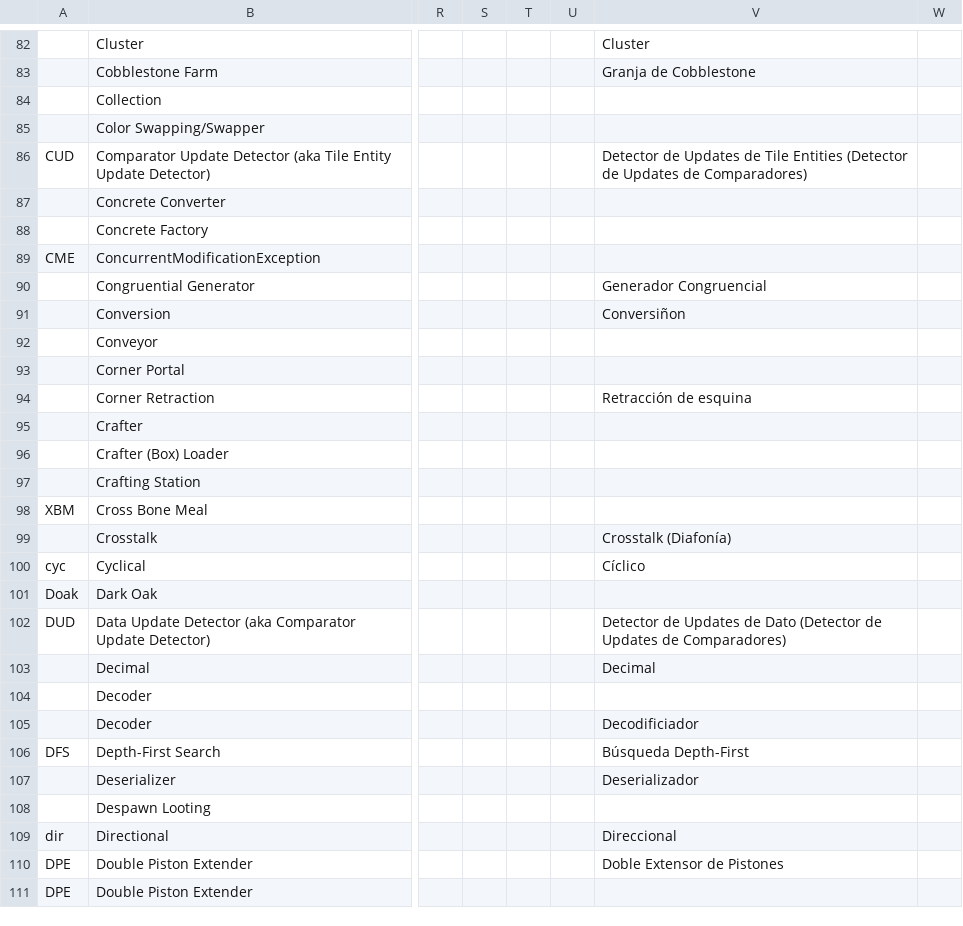
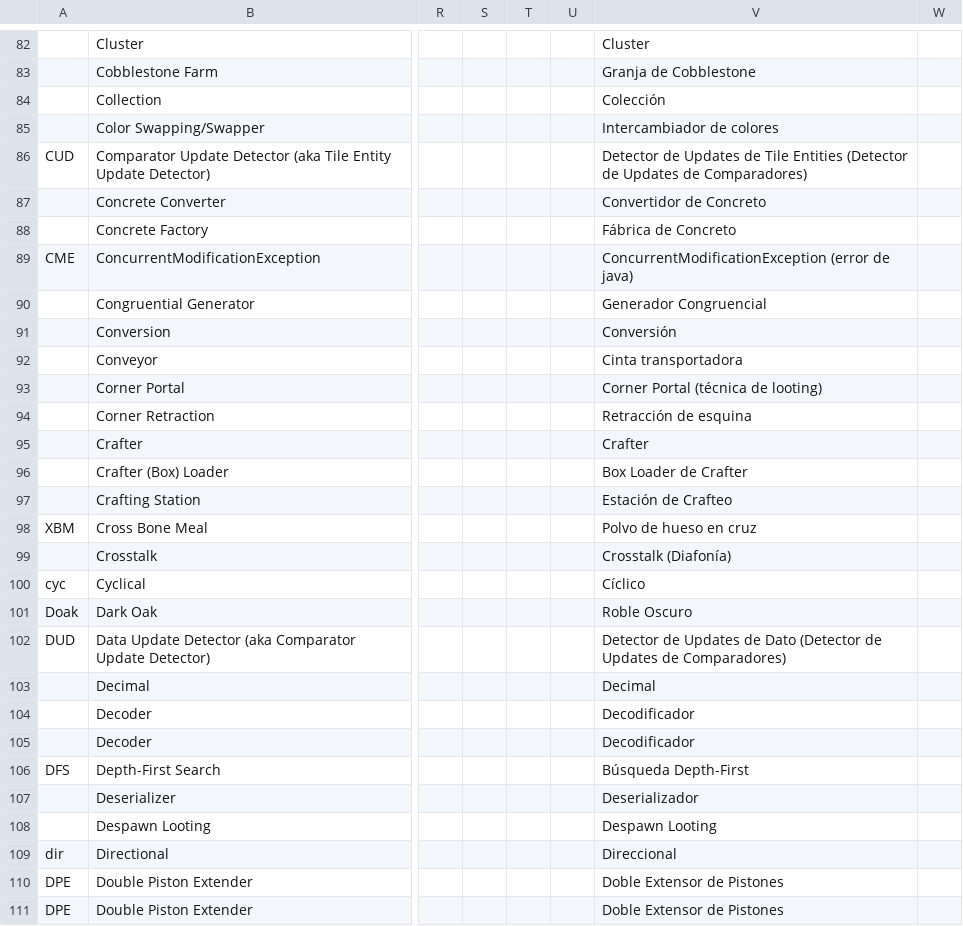
Before and after one commit to DuskScorpio/TechMC-Glossary, a CSV file: TechMC Glossary.csv, drawn as a sheet; only a part is shown, gaps mark what is left out; the diff covers the shown part only; the diff names each change by its address in the sheet, - before the commit and + after, or states it on an @@ line.

Commit message:
Add new spanish terms

```diff
--- a/TechMC Glossary.csv
+++ b/TechMC Glossary.csv
-V84: (empty)
+V84: Colección
-V85: (empty)
+V85: Intercambiador de colores
-V87: (empty)
+V87: Convertidor de Concreto
-V88: (empty)
+V88: Fábrica de Concreto
-V89: (empty)
+V89: ConcurrentModificationException (error de java)
-V91: Conversiñon
+V91: Conversión
-V92: (empty)
+V92: Cinta transportadora
-V93: (empty)
+V93: Corner Portal (técnica de looting)
-V95: (empty)
+V95: Crafter
-V96: (empty)
+V96: Box Loader de Crafter
-V97: (empty)
+V97: Estación de Crafteo
-V98: (empty)
+V98: Polvo de hueso en cruz
-V101: (empty)
+V101: Roble Oscuro
-V104: (empty)
+V104: Decodificador
-V105: Decodificiador
+V105: Decodificador
-V108: (empty)
+V108: Despawn Looting
-V111: (empty)
+V111: Doble Extensor de Pistones
```
Also changed, not shown: 151 edited cells elsewhere in this file.
